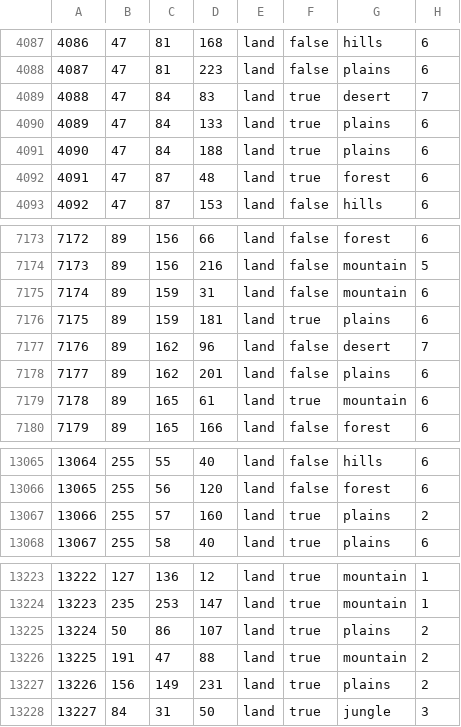
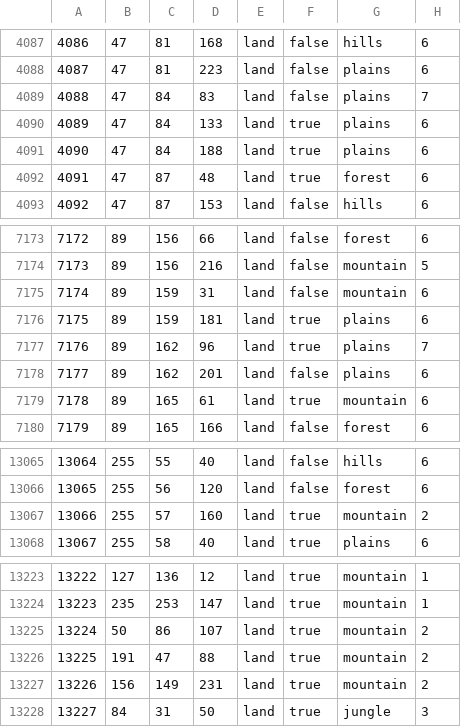
Before and after one commit to World-Ablaze/world-ablaze-beta, a CSV file: map/definition.csv, drawn as a sheet; only a part is shown, gaps mark what is left out.

```diff
--- a/map/definition.csv
+++ b/map/definition.csv
@@ -4088,3 +4088,3 @@
 4087;47;81;223;land;false;plains;6
-4088;47;84;83;land;true;desert;7
+4088;47;84;83;land;false;plains;7
 4089;47;84;133;land;true;plains;6
@@ -7176,3 +7176,3 @@
 7175;89;159;181;land;true;plains;6
-7176;89;162;96;land;false;desert;7
+7176;89;162;96;land;true;plains;7
 7177;89;162;201;land;false;plains;6
@@ -13066,3 +13066,3 @@
 13065;255;56;120;land;false;forest;6
-13066;255;57;160;land;true;plains;2
+13066;255;57;160;land;true;mountain;2
 13067;255;58;40;land;true;plains;6
@@ -13224,5 +13224,5 @@
 13223;235;253;147;land;true;mountain;1
-13224;50;86;107;land;true;plains;2
+13224;50;86;107;land;true;mountain;2
 13225;191;47;88;land;true;mountain;2
-13226;156;149;231;land;true;plains;2
+13226;156;149;231;land;true;mountain;2
 13227;84;31;50;land;true;jungle;3
```
Also changed, not shown: 35 other files.
